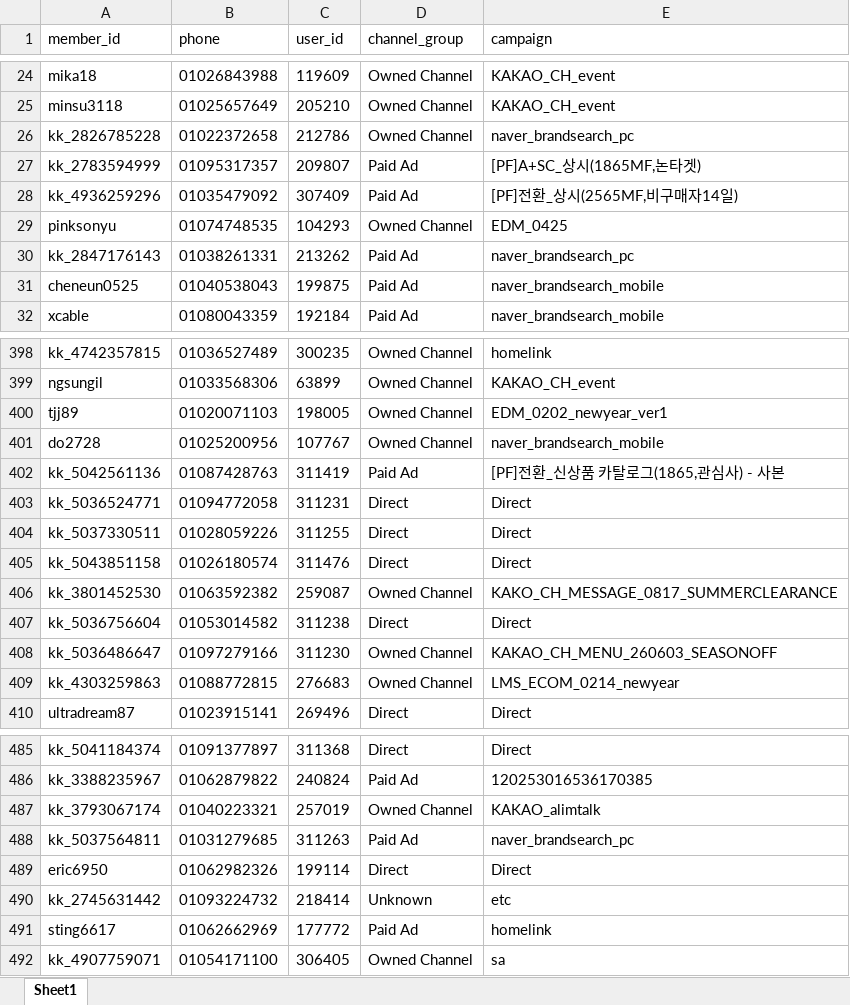
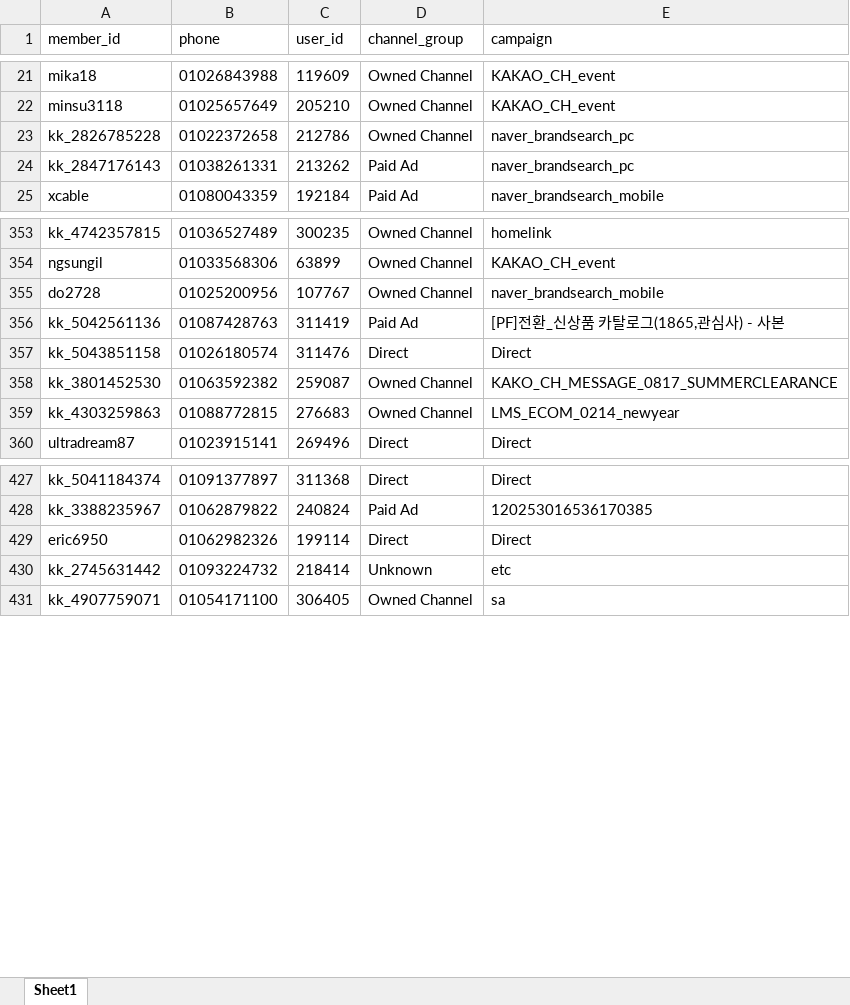
Before and after one commit to koreacolumbia-dotcom/E-comm-marketing-hub, an Excel workbook: reports/member_funnel/downloads/member_funnel_7d_non_buyer.xlsx, sheet Sheet1, drawn as a sheet; only a part is shown, gaps mark what is left out; values as stored, in another font and other column widths than the file's, no borders; removed rows and columns are numbered as before the commit, all else as after; the diff covers the shown part only; the diff names each change by its address in the sheet, - before the commit and + after, or states it on an @@ line.

```diff
--- a/reports/member_funnel/downloads/member_funnel_7d_non_buyer.xlsx (sheet Sheet1)
+++ b/reports/member_funnel/downloads/member_funnel_7d_non_buyer.xlsx (sheet Sheet1)
-row 27: kk_2783594999 | 01095317357 | 209807 | Paid Ad | [PF]A+SC_상시(1865MF,논타겟)
-row 28: kk_4936259296 | 01035479092 | 307409 | Paid Ad | [PF]전환_상시(2565MF,비구매자14일)
-row 29: pinksonyu | 01074748535 | 104293 | Owned Channel | EDM_0425
-row 31: cheneun0525 | 01040538043 | 199875 | Paid Ad | naver_brandsearch_mobile
-row 400: tjj89 | 01020071103 | 198005 | Owned Channel | EDM_0202_newyear_ver1
-row 403: kk_5036524771 | 01094772058 | 311231 | Direct | Direct
-row 404: kk_5037330511 | 01028059226 | 311255 | Direct | Direct
-row 407: kk_5036756604 | 01053014582 | 311238 | Direct | Direct
-row 408: kk_5036486647 | 01097279166 | 311230 | Owned Channel | KAKAO_CH_MENU_260603_SEASONOFF
-row 487: kk_3793067174 | 01040223321 | 257019 | Owned Channel | KAKAO_alimtalk
-row 488: kk_5037564811 | 01031279685 | 311263 | Paid Ad | naver_brandsearch_pc
-row 491: sting6617 | 01062662969 | 177772 | Paid Ad | homelink
```
Also changed, not shown: 69 removed rows and 33 moved rows elsewhere in this sheet, reports/member_funnel/downloads/member_funnel_1m_non_buyer.xlsx, reports/member_funnel/downloads/member_funnel_1m_target_segments.xlsx, 19 other files.
